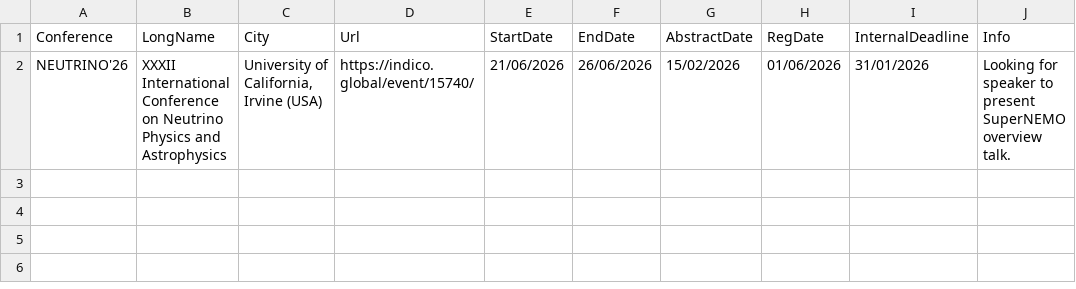
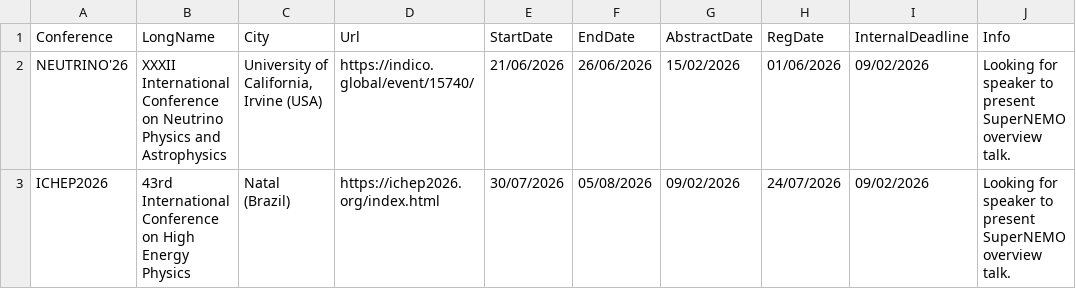
Before and after one commit to SuperNEMO-DBD/SuperNEMO-DBD.github.io, a CSV file: _data/conferences.csv, drawn as a sheet.

Commit message:
Talks and Conferences update
I added a new talk of Yves and ICHEP 2026 conference.

```diff
--- a/_data/conferences.csv
+++ b/_data/conferences.csv
@@ -1,2 +1,3 @@
 Conference,LongName,City,Url,StartDate,EndDate,AbstractDate,RegDate,InternalDeadline,Info
-NEUTRINO'26,"XXXII International Conference on Neutrino Physics and Astrophysics","University of California, Irvine (USA)",https://indico.global/event/15740/,21/06/2026,26/06/2026,15/02/2026,01/06/2026,31/01/2026,Looking for speaker to present SuperNEMO overview talk.
+NEUTRINO'26,"XXXII International Conference on Neutrino Physics and Astrophysics","University of California, Irvine (USA)",https://indico.global/event/15740/,21/06/2026,26/06/2026,15/02/2026,01/06/2026,09/02/2026,Looking for speaker to present SuperNEMO overview talk.
+ICHEP2026,"43rd International Conference on High Energy Physics","Natal (Brazil)",https://ichep2026.org/index.html,30/07/2026,05/08/2026,09/02/2026,24/07/2026,09/02/2026,Looking for speaker to present SuperNEMO overview talk.
```
Also changed, not shown: _data/talks.csv.
